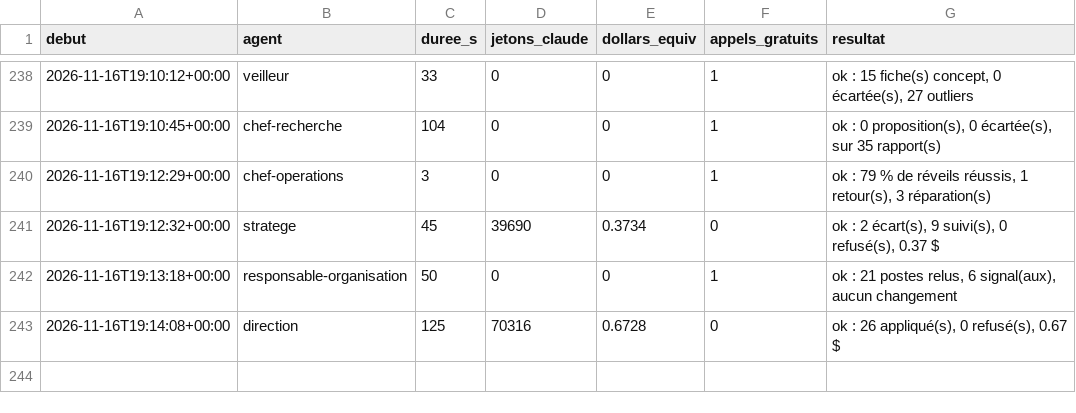
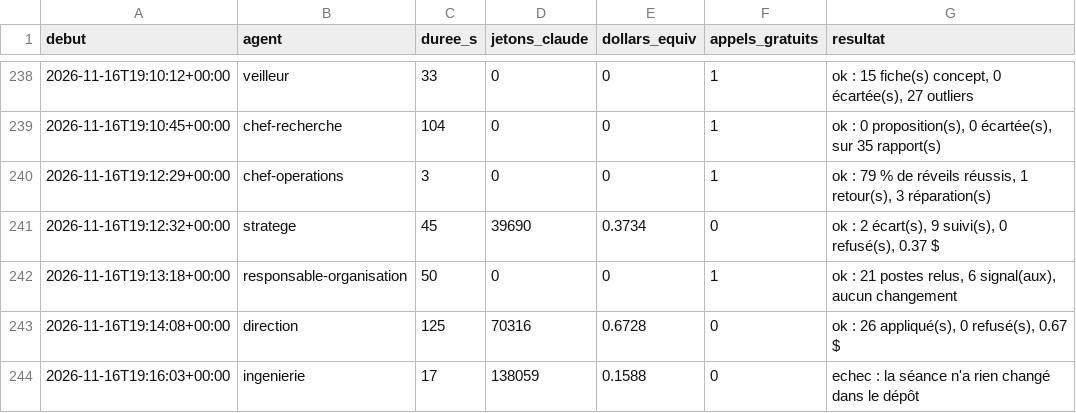
Before and after one commit to sueurhocqjules-droid/agence, a CSV file: registre/couts.csv, drawn as a sheet; only a part is shown, gaps mark what is left out; the diff names each change by its address in the sheet, - before the commit and + after, or states it on an @@ line.

```diff
--- a/registre/couts.csv
+++ b/registre/couts.csv
+row 244: 2026-11-16T19:16:03+00:00 | ingenierie | 17 | 138059 | 0.1588 | 0 | echec : la séance n'a rien changé dans le dépôt
```
Also changed, not shown: 1 other file.
